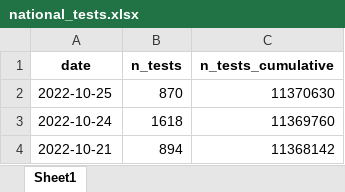
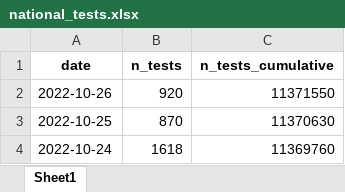
Before and after one commit to minrk/covid19-nor-data, an Excel workbook: data/03_covid_tests/national_tests.xlsx, sheet Sheet1, drawn as a sheet; only a part is shown; the shorter side is filled out with more unchanged rows; values as stored, in another font and other column widths than the file's, no borders; the diff names each change by its address in the sheet, - before the commit and + after, or states it on an @@ line.

```diff
--- a/data/03_covid_tests/national_tests.xlsx (sheet Sheet1)
+++ b/data/03_covid_tests/national_tests.xlsx (sheet Sheet1)
+row 2: 2022-10-26 | 920 | 11371550
```
Also changed, not shown: data/03_covid_tests/national_tests_lab.xlsx, 2 other files.
